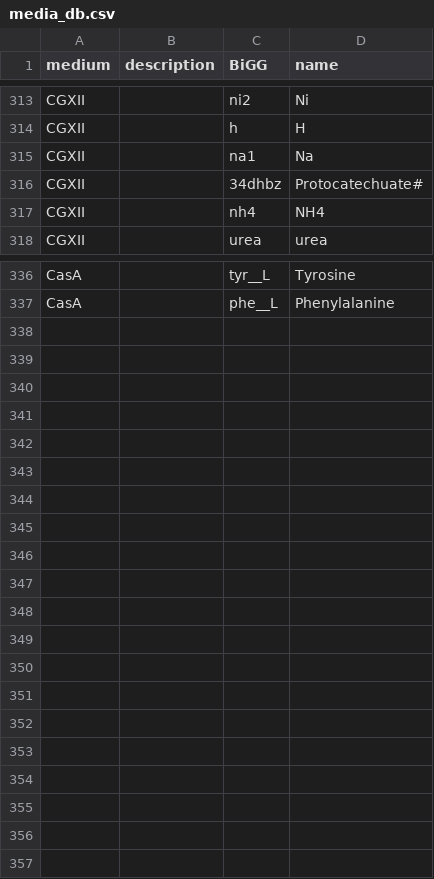
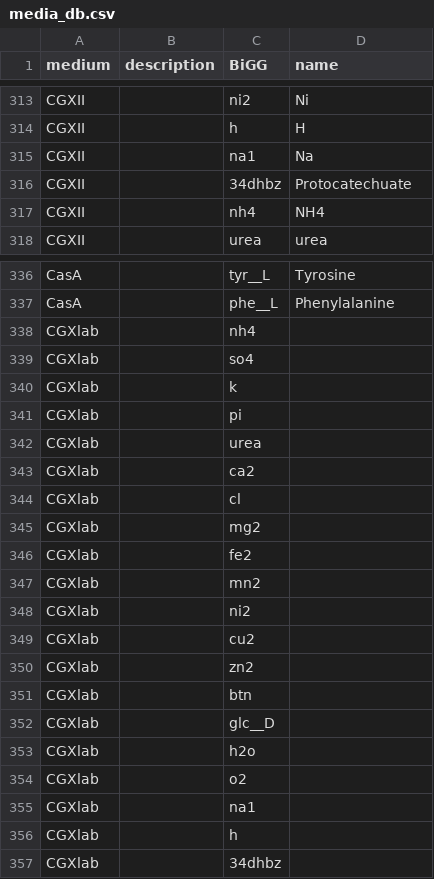
Before and after one commit to draeger-lab/refinegems, a CSV file: data/media_db.csv, drawn as a sheet; only a part is shown, gaps mark what is left out.

Commit message:
CGXlab media definition #16

```diff
--- a/data/media_db.csv
+++ b/data/media_db.csv
@@ -315,3 +315,3 @@ CGXII;;h;H
 CGXII;;na1;Na
-CGXII;;34dhbz;Protocatechuate#
+CGXII;;34dhbz;Protocatechuate
 CGXII;;nh4;NH4
@@ -337 +337,21 @@ CasA;;tyr__L;Tyrosine
 CasA;;phe__L;Phenylalanine
+CGXlab;;nh4;
+CGXlab;;so4;
+CGXlab;;k;
+CGXlab;;pi;
+CGXlab;;urea;
+CGXlab;;ca2;
+CGXlab;;cl;
+CGXlab;;mg2;
+CGXlab;;fe2;
+CGXlab;;mn2;
+CGXlab;;ni2;
+CGXlab;;cu2;
+CGXlab;;zn2;
+CGXlab;;btn;
+CGXlab;;glc__D;
+CGXlab;;h2o;
+CGXlab;;o2;
+CGXlab;;na1;
+CGXlab;;h;
+CGXlab;;34dhbz;
```
